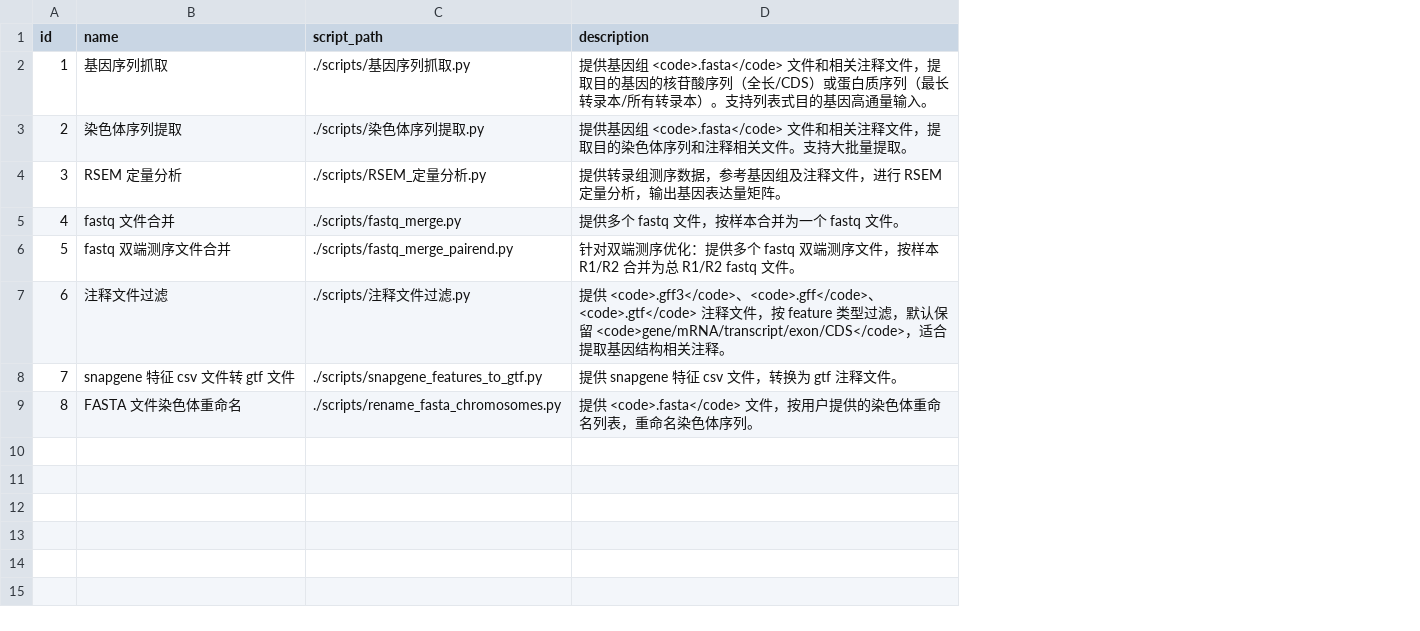
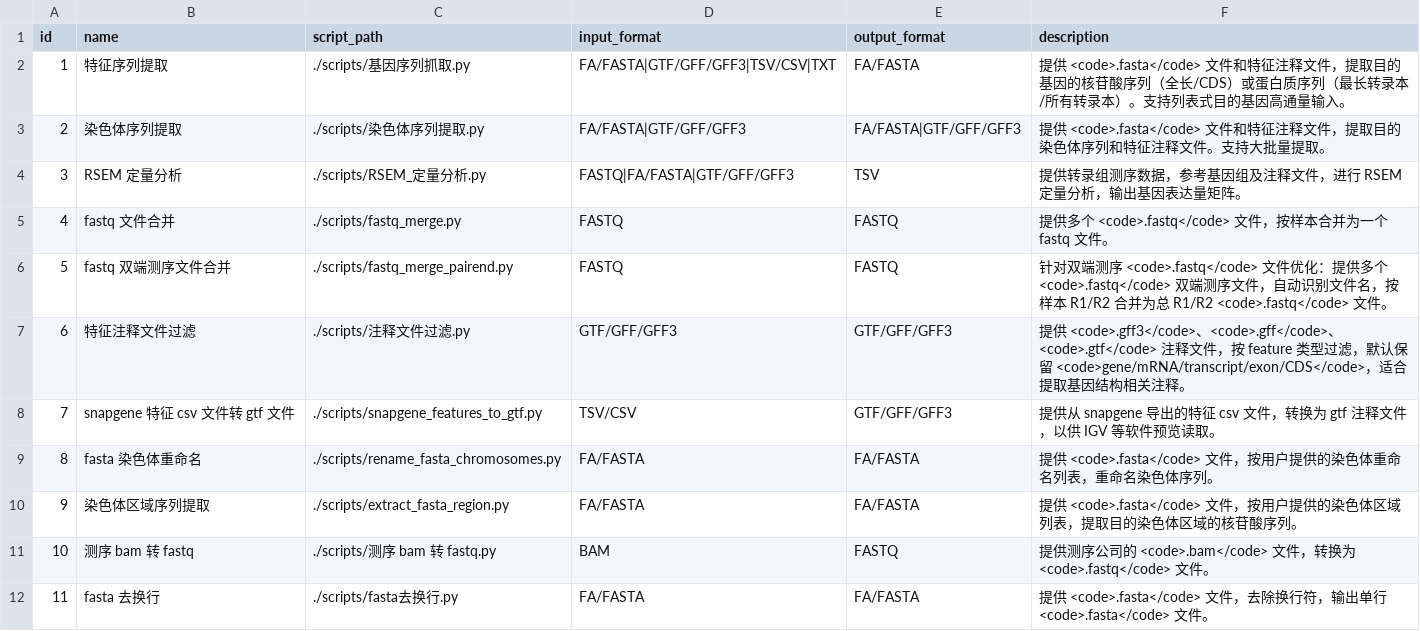
Before and after one commit to thzangaihao/thzangaihao.github.io, a CSV file: articles/resources/tool/tool_data.csv, drawn as a sheet; addresses are those after the commit; the diff names each change by its address in the sheet, - before the commit and + after, or states it on an @@ line.

```diff
--- a/articles/resources/tool/tool_data.csv
+++ b/articles/resources/tool/tool_data.csv
+column D (input_format), rows 2-9: FA/FASTA|GTF/GFF/GFF3|TSV/CSV|TXT | FA/FASTA|GTF/GFF/GFF3 | FASTQ|FA/FASTA|GTF/GFF/GFF3 | FASTQ | FASTQ | GTF/GFF/GFF3 | TSV/CSV | FA/FASTA
+column E (output_format), rows 2-9: FA/FASTA | FA/FASTA|GTF/GFF/GFF3 | TSV | FASTQ | FASTQ | GTF/GFF/GFF3 | GTF/GFF/GFF3 | FA/FASTA
-B2 (name): 基因序列抓取
+B2 (name): 特征序列提取
-F2 (description): 提供基因组 <code>.fasta</code> 文件和相关注释文件…
+F2 (description): 提供 <code>.fasta</code> 文件和特征注释文件…
-F3 (description): 提供基因组 <code>.fasta</code> 文件和相关注释文件，提取目的染色体序列和注释相关文件。支…
+F3 (description): 提供 <code>.fasta</code> 文件和特征注释文件，提取目的染色体序列和特征注释文件。支…
-F5 (description): 提供多个 fastq 文件，按样本合并为一个 fastq 文件。
+F5 (description): 提供多个 <code>.fastq</code> 文件，按样本合并为一个 fastq 文件。
-F6 (description): …双端测序优化：提供多个 fastq 双端测序文件，按样本 R1/R2 合并为总 R1/R2 fastq 文件。
+F6 (description): …双端测序 <code>.fastq</code> 文件优化：提供多个 <code>.fastq</code> 双端测序文件，自动识别文件名，按样本 R1/R2 合并为总 R1/R2 <code>.fastq</code> 文件。
-B7 (name): 注释文件过滤
+B7 (name): 特征注释文件过滤
-F8 (description): 提供 snapgene 特征 csv 文件，转换为 gtf 注释文件。
+F8 (description): 提供从 snapgene 导出的特征 csv 文件，转换为 gtf 注释文件，以供 IGV 等软件预览读取。
-B9 (name): FASTA 文件染色体重命名
+B9 (name): fasta 染色体重命名
+row 10: 9 | 染色体区域序列提取 | ./scripts/extract_fasta_region.py | FA/FASTA | FA/FASTA | 提供 <code>.fasta</code> 文件，按用户提供的染色体区域列表，提取目的染色体区域的核苷酸序列。
+row 11: 10 | 测序 bam 转 fastq | ./scripts/测序 bam 转 fastq.py | BAM | FASTQ | 提供测序公司的 <code>.bam</code> 文件，转换为 <code>.fastq</code> 文件。
+row 12: 11 | fasta 去换行 | ./scripts/fasta去换行.py | FA/FASTA | FA/FASTA | 提供 <code>.fasta</code> 文件，去除换行符，输出单行 <code>.fasta</code> 文件。
```
Also changed, not shown: 11 other files.
